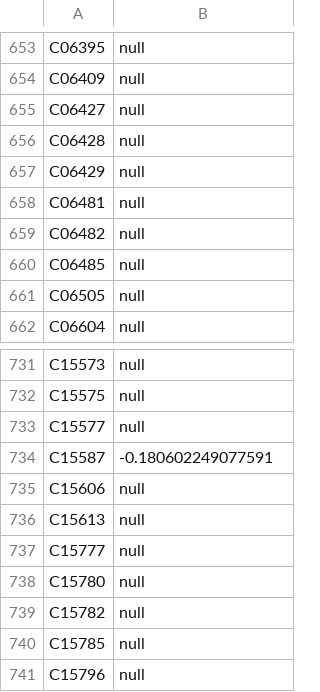
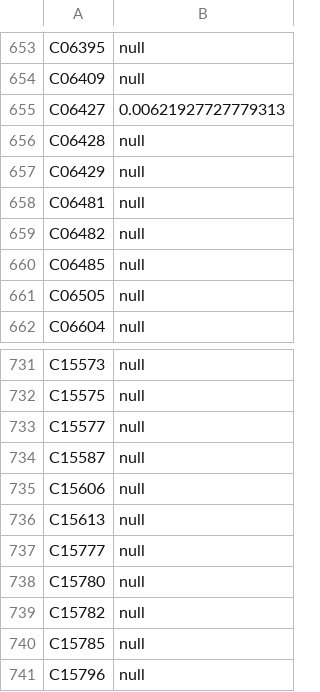
Before and after one commit to gelkin/MWCSInChainOfReactions, a TSV file: src/main/resources/nodes.tsv, drawn as a sheet; only a part is shown, gaps mark what is left out; the diff covers the shown part only.

```diff
--- a/src/main/resources/nodes.tsv
+++ b/src/main/resources/nodes.tsv
@@ -654,3 +654,3 @@ C06395	null
 C06409	null
-C06427	null
+C06427	0.00621927727779313
 C06428	null
@@ -733,3 +733,3 @@ C15575	null
 C15577	null
-C15587	-0.180602249077591
+C15587	null
 C15606	null
```
Also changed, not shown: 6 edited cells elsewhere in this file, src/main/resources/edges.tsv, src/main/resources/number_to_fitness.csv, 2 other files.
